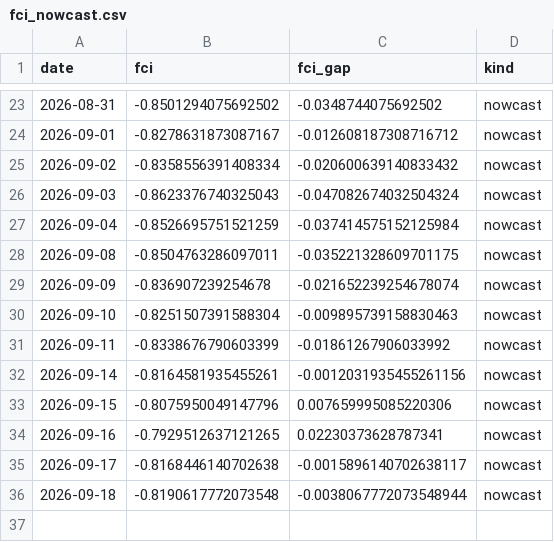
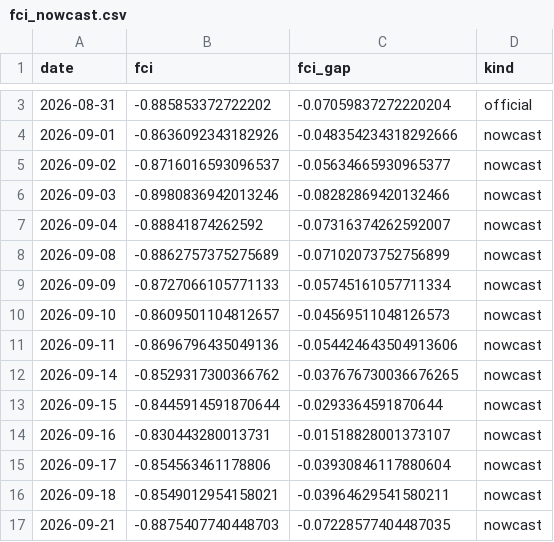
Before and after one commit to alp-simsek/fcistar, a CSV file: backend/data/output/fci_nowcast.csv, drawn as a sheet; only a part is shown, gaps mark what is left out; the diff covers the shown part only.

```diff
--- a/backend/data/output/fci_nowcast.csv
+++ b/backend/data/output/fci_nowcast.csv
@@ -23,14 +3,15 @@ date,fci,fci_gap,kind
-2026-08-31,-0.8501294075692502,-0.0348744075692502,nowcast
-2026-09-01,-0.8278631873087167,-0.012608187308716712,nowcast
-2026-09-02,-0.8358556391408334,-0.020600639140833432,nowcast
-2026-09-03,-0.8623376740325043,-0.047082674032504324,nowcast
-2026-09-04,-0.8526695751521259,-0.037414575152125984,nowcast
-2026-09-08,-0.8504763286097011,-0.035221328609701175,nowcast
-2026-09-09,-0.836907239254678,-0.021652239254678074,nowcast
-2026-09-10,-0.8251507391588304,-0.009895739158830463,nowcast
-2026-09-11,-0.8338676790603399,-0.01861267906033992,nowcast
-2026-09-14,-0.8164581935455261,-0.0012031935455261156,nowcast
-2026-09-15,-0.8075950049147796,0.007659995085220306,nowcast
-2026-09-16,-0.7929512637121265,0.02230373628787341,nowcast
-2026-09-17,-0.8168446140702638,-0.0015896140702638117,nowcast
-2026-09-18,-0.8190617772073548,-0.0038067772073548944,nowcast
+2026-08-31,-0.885853372722202,-0.07059837272220204,official
+2026-09-01,-0.8636092343182926,-0.048354234318292666,nowcast
+2026-09-02,-0.8716016593096537,-0.05634665930965377,nowcast
+2026-09-03,-0.8980836942013246,-0.08282869420132466,nowcast
+2026-09-04,-0.88841874262592,-0.07316374262592007,nowcast
+2026-09-08,-0.8862757375275689,-0.07102073752756899,nowcast
+2026-09-09,-0.8727066105771133,-0.05745161057711334,nowcast
+2026-09-10,-0.8609501104812657,-0.04569511048126573,nowcast
+2026-09-11,-0.8696796435049136,-0.054424643504913606,nowcast
+2026-09-14,-0.8529317300366762,-0.037676730036676265,nowcast
+2026-09-15,-0.8445914591870644,-0.0293364591870644,nowcast
+2026-09-16,-0.830443280013731,-0.01518828001373107,nowcast
+2026-09-17,-0.854563461178806,-0.03930846117880604,nowcast
+2026-09-18,-0.8549012954158021,-0.03964629541580211,nowcast
+2026-09-21,-0.8875407740448703,-0.07228577404487035,nowcast
```
Also changed, not shown: 20 removed rows and 2 edited cells elsewhere in this file, backend/data/output/fci_components.csv, 1 other file.
